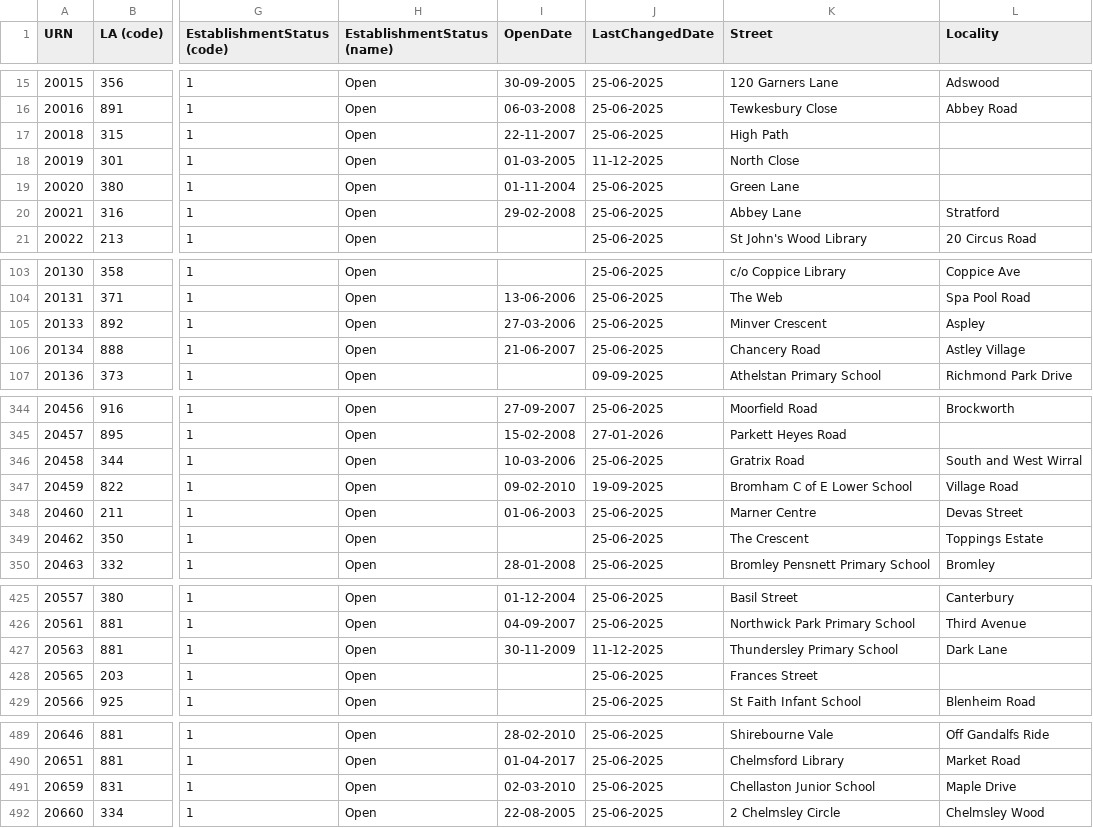
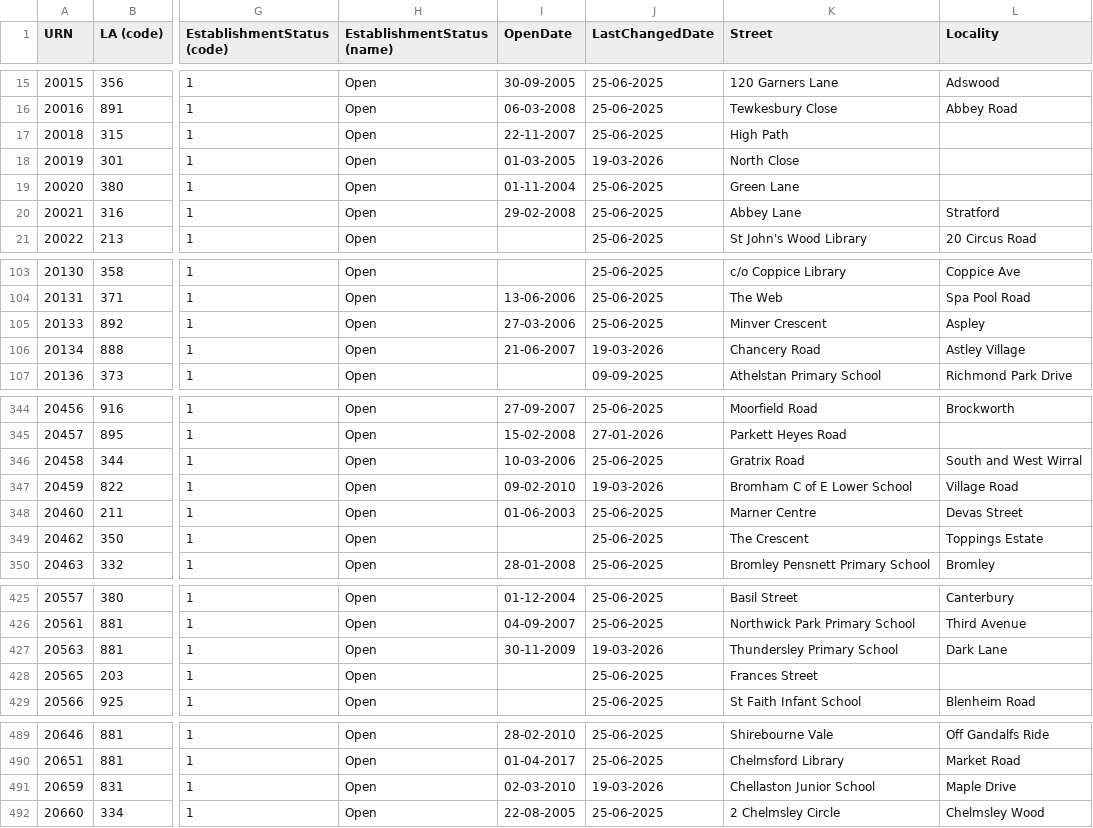
Before and after one commit to RogerHowellDfE/gias-data, a CSV file: data/edubaseallchildrencentre.csv, drawn as a sheet; only a part is shown, gaps mark what is left out; the diff covers the shown part only; the diff names each change by its address in the sheet, - before the commit and + after, or states it on an @@ line.

```diff
--- a/data/edubaseallchildrencentre.csv
+++ b/data/edubaseallchildrencentre.csv
-J18 (LastChangedDate): 11-12-2025
+J18 (LastChangedDate): 19-03-2026
-J106 (LastChangedDate): 25-06-2025
+J106 (LastChangedDate): 19-03-2026
-J347 (LastChangedDate): 19-09-2025
+J347 (LastChangedDate): 19-03-2026
-J427 (LastChangedDate): 11-12-2025
+J427 (LastChangedDate): 19-03-2026
-J491 (LastChangedDate): 25-06-2025
+J491 (LastChangedDate): 19-03-2026
```
Also changed, not shown: 8 edited cells elsewhere in this file, data/links_edubaseallacademiesandfree.csv, 3 other files.
